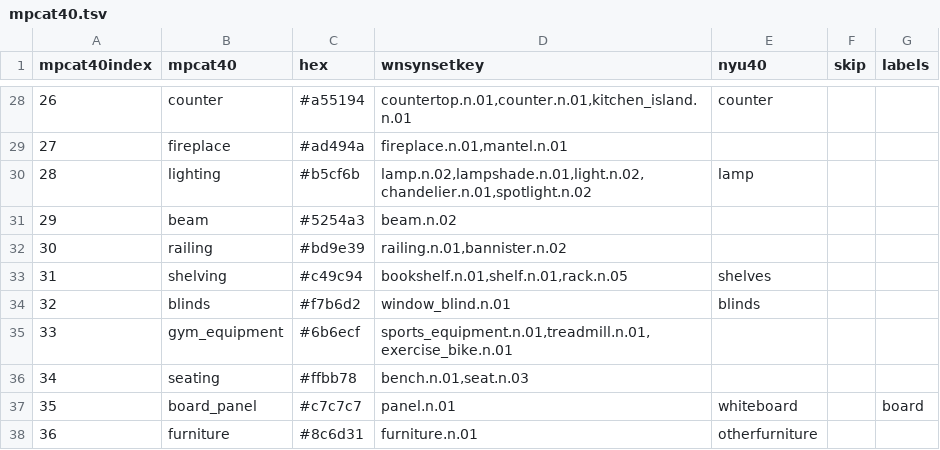
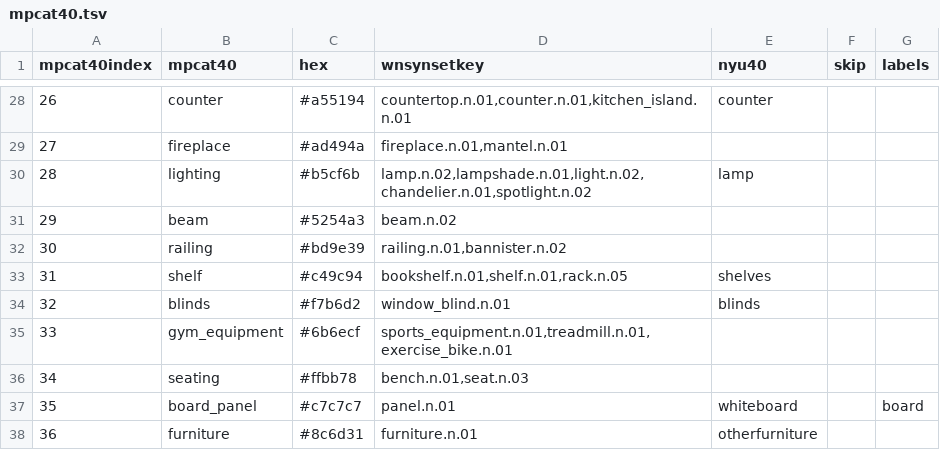
Before and after one commit to andvg3/LSDM, a TSV file: mpcat40.tsv, drawn as a sheet; only a part is shown, gaps mark what is left out.

```diff
--- a/mpcat40.tsv
+++ b/mpcat40.tsv
@@ -32,3 +32,3 @@ mpcat40index	mpcat40	hex	wnsynsetkey	nyu40	skip	labels
 30	railing	#bd9e39	railing.n.01,bannister.n.02			
-31	shelving	#c49c94	bookshelf.n.01,shelf.n.01,rack.n.05	shelves		
+31	shelf	#c49c94	bookshelf.n.01,shelf.n.01,rack.n.05	shelves		
 32	blinds	#f7b6d2	window_blind.n.01	blinds		
```
Also changed, not shown: 7 other files.
